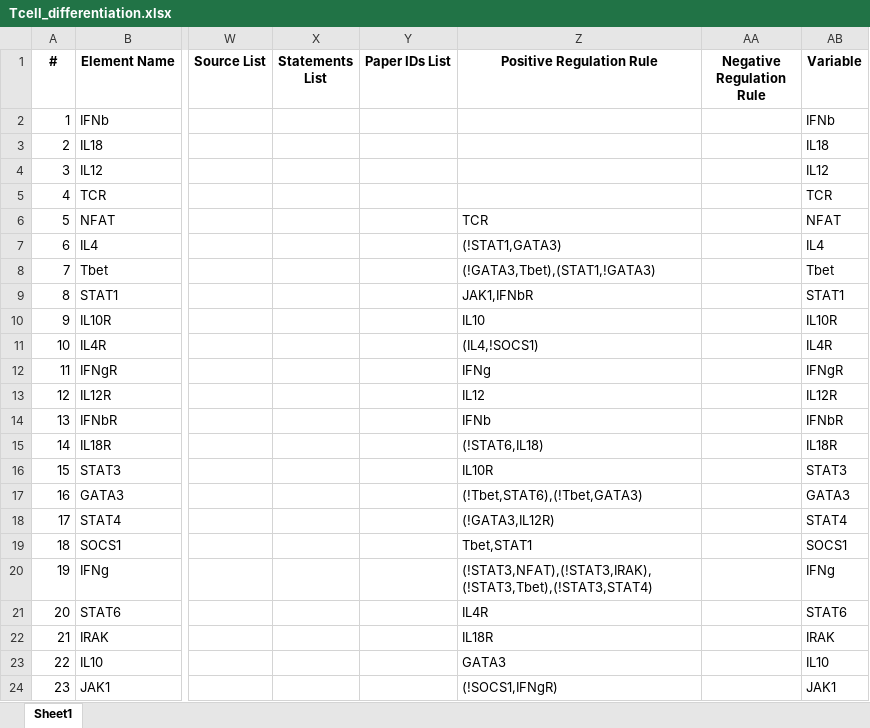
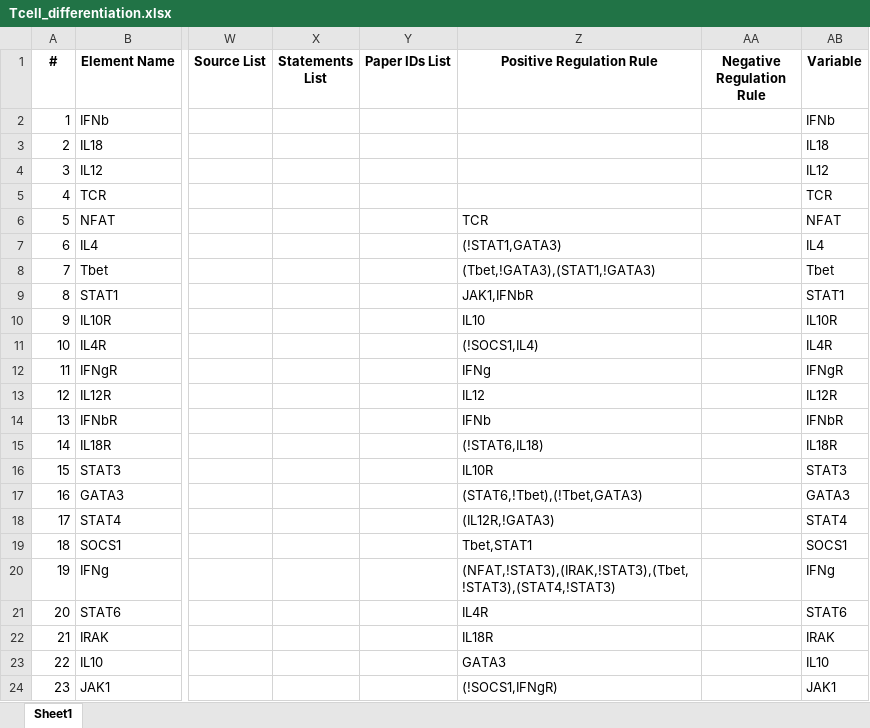
Before and after one commit to pitt-miskov-zivanov-lab/BioRECIPE, an Excel workbook: examples/models/Tcell_differentiation.xlsx, sheet Sheet1, drawn as a sheet; only a part is shown, gaps mark what is left out; values as stored, in another font and other column widths than the file's, no borders; the diff names each change by its address in the sheet, - before the commit and + after, or states it on an @@ line.

```diff
--- a/examples/models/Tcell_differentiation.xlsx (sheet Sheet1)
+++ b/examples/models/Tcell_differentiation.xlsx (sheet Sheet1)
-Z8 (Positive Regulation Rule): (!GATA3,Tbet),(STAT1,!GATA3)
+Z8 (Positive Regulation Rule): (Tbet,!GATA3),(STAT1,!GATA3)
-Z11 (Positive Regulation Rule): (IL4,!SOCS1)
+Z11 (Positive Regulation Rule): (!SOCS1,IL4)
-Z17 (Positive Regulation Rule): (!Tbet,STAT6),(!Tbet,GATA3)
+Z17 (Positive Regulation Rule): (STAT6,!Tbet),(!Tbet,GATA3)
-Z18 (Positive Regulation Rule): (!GATA3,IL12R)
+Z18 (Positive Regulation Rule): (IL12R,!GATA3)
-Z20 (Positive Regulation Rule): (!STAT3,NFAT),(!STAT3,IRAK),(!STAT3,Tbet),(!STAT3,STAT4)
+Z20 (Positive Regulation Rule): (NFAT,!STAT3),(IRAK,!STAT3),(Tbet,!STAT3),(STAT4,!STAT3)
```
Also changed, not shown: examples/interaction_lists/Tcell_N3_PTEN2_interactions.xlsx, examples/interaction_lists/gbm_ints.xlsx, 26 other files.
